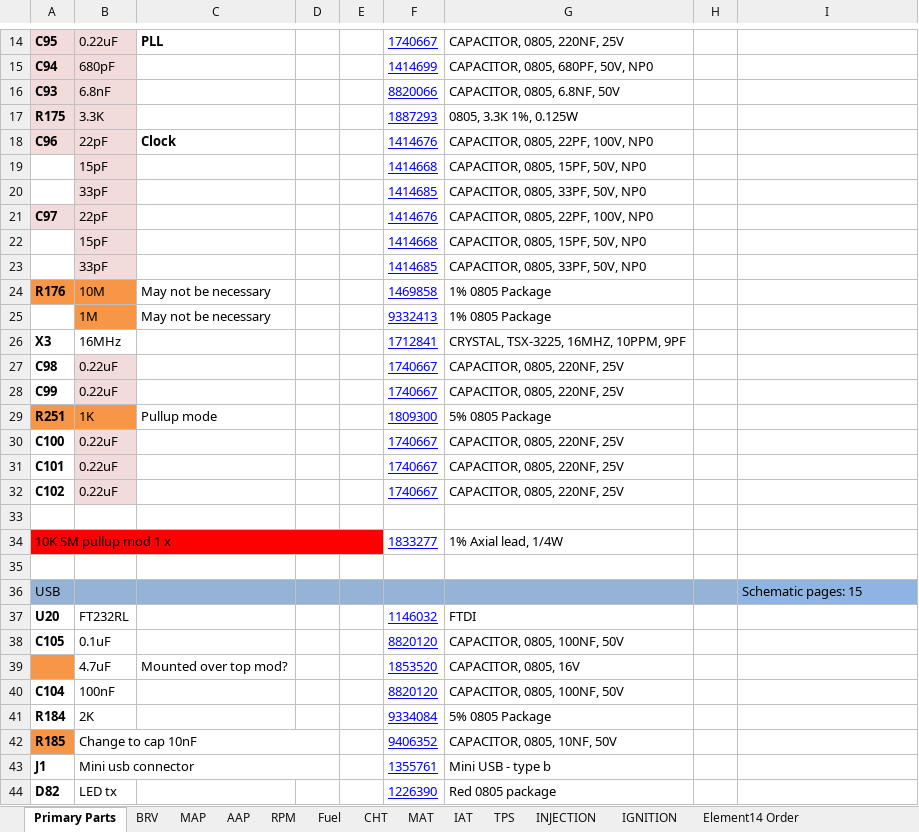
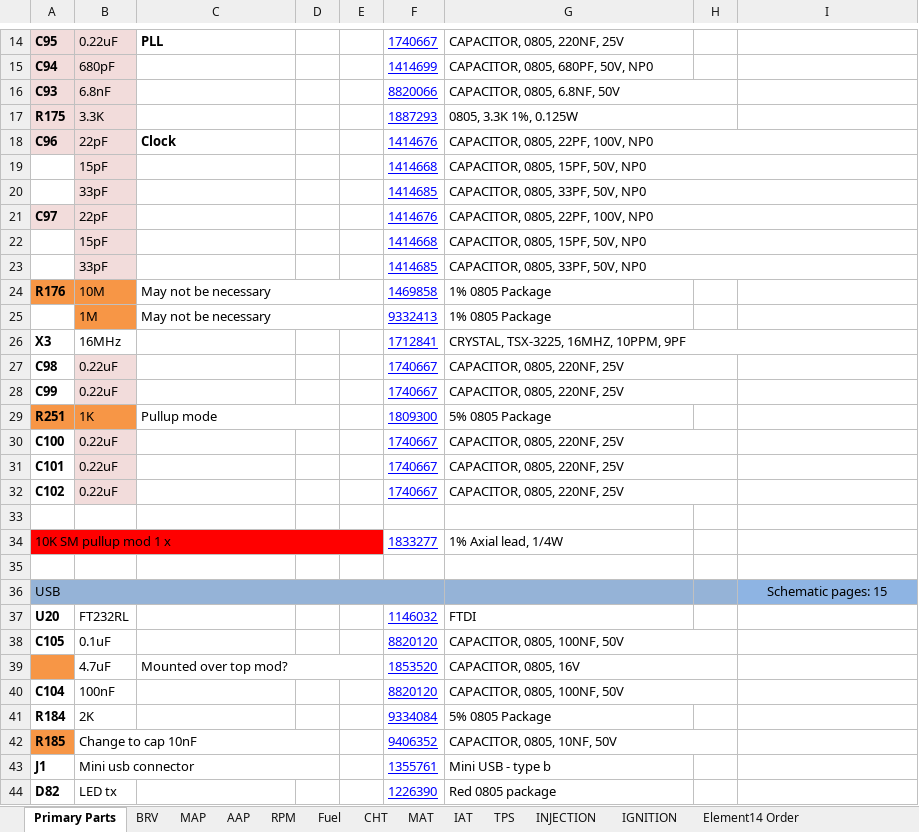
Before and after one commit to presto/Puma-Bom-Element14, an Excel workbook: PumaBom-WithMods-Element14.xlsx, sheet Primary Parts, drawn as a sheet; only a part is shown, gaps mark what is left out; values as stored, in another font and other column widths than the file's, no borders; charts and pictures not drawn; the diff covers the shown part only; the diff names each change by its address in the sheet, - before the commit and + after, or states it on an @@ line.

Commit message:
fixed cell display issues we converted to html, added part numbers to RPM page

```diff
--- a/PumaBom-WithMods-Element14.xlsx (sheet Primary Parts)
+++ b/PumaBom-WithMods-Element14.xlsx (sheet Primary Parts)
+G16:H16 merged
+G17:H17 merged
+G18:I18 merged
+G19:I19 merged
+G20:I20 merged
+G21:I21 merged
+G22:I22 merged
+G23:I23 merged
+C24:E24 merged
+C25:E25 merged
+G26:I26 merged
+G27:H27 merged
+G28:H28 merged
+C29:D29 merged
+G30:H30 merged
+G31:H31 merged
+G32:H32 merged
+A36:F36 merged
-I36 alignment: left
+I36 alignment: center
+G38:H38 merged
+C39:E39 merged
+G39:H39 merged
+G40:H40 merged
+G42:H42 merged
```
Also changed, not shown: cell formats and merged cells elsewhere in this sheet, sheet INJECTION, sheet RPM, sheet MAP, sheet AAP, sheet BRV, sheet IGNITION, 5 more sheets, 14 other files.
